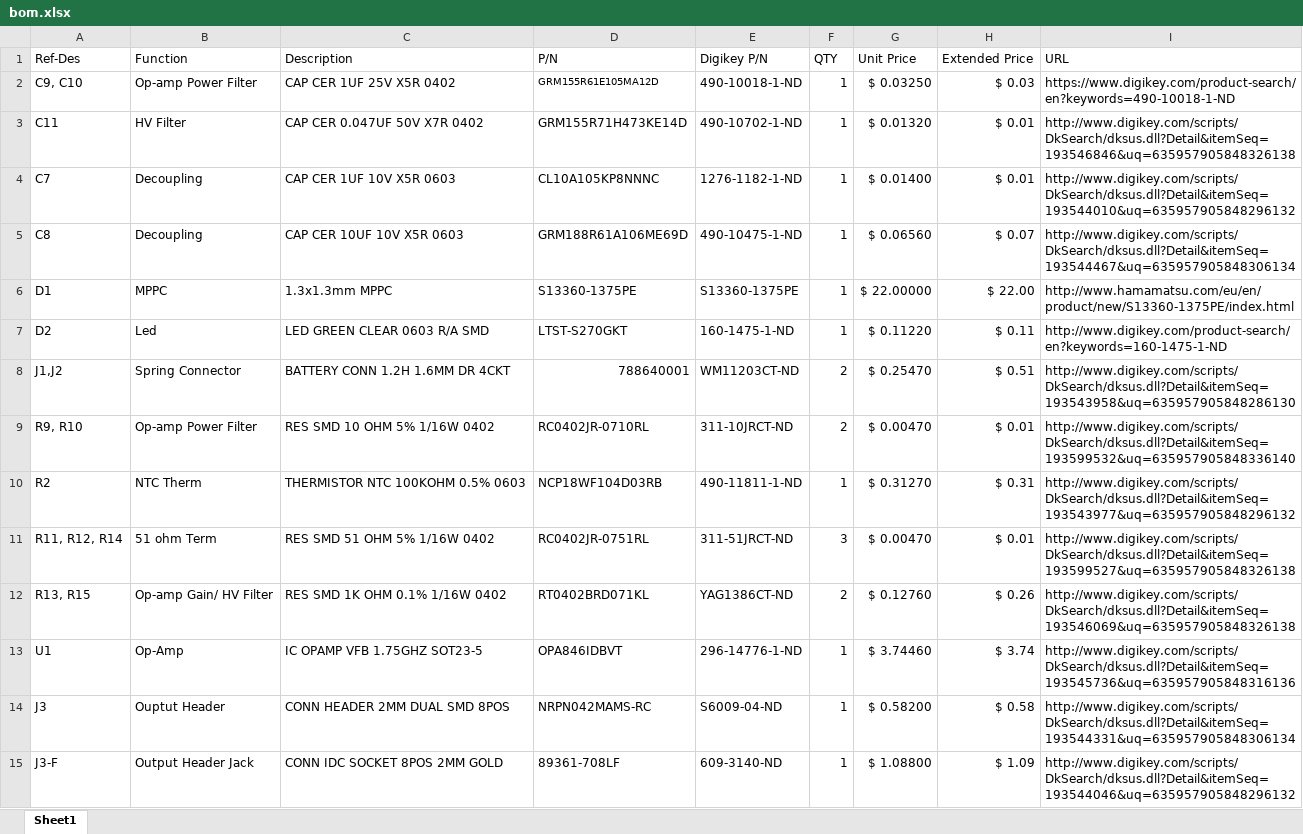
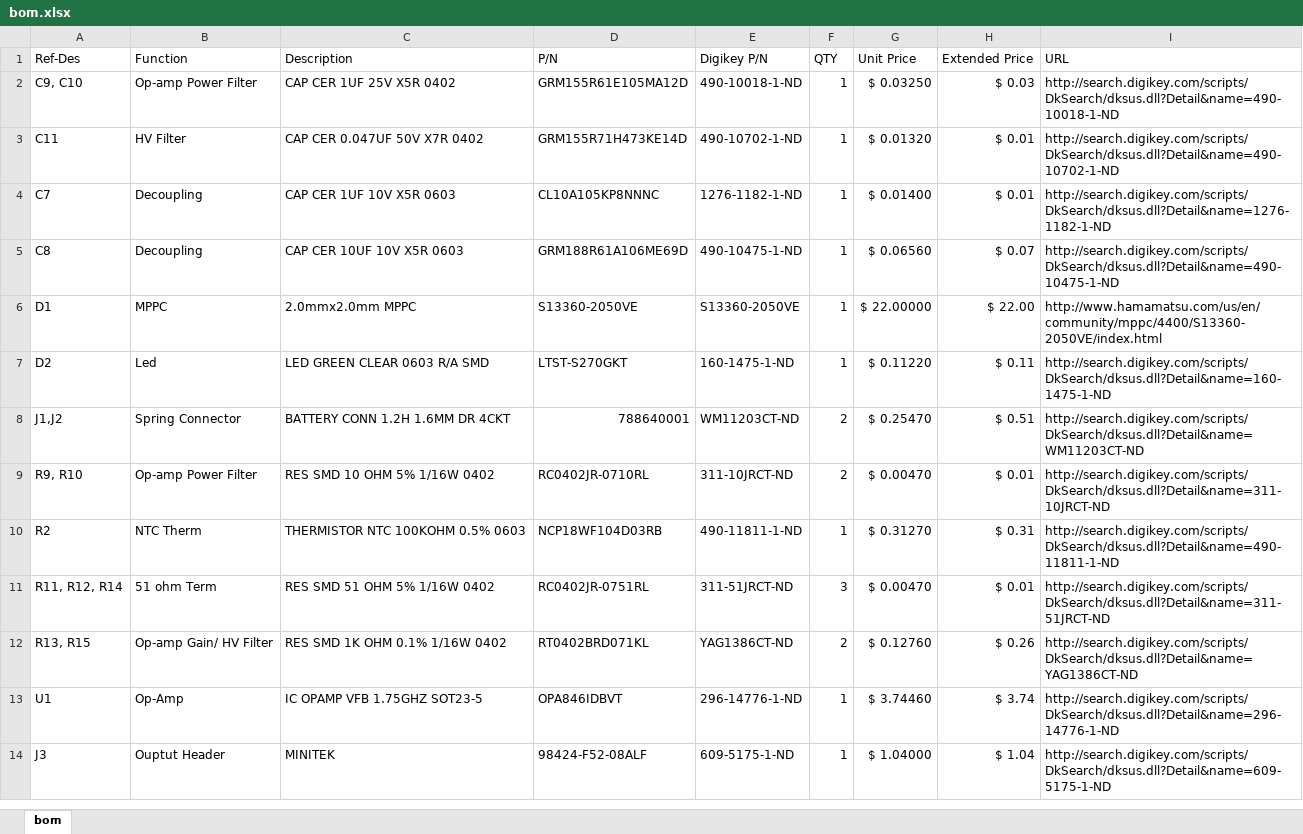
Before and after one commit to muonTelescope/mppcSensor, an Excel workbook: pcb/bom.xlsx, sheet bom, drawn as a sheet; values as stored, in another font and other column widths than the file's, no borders; the diff names each change by its address in the sheet, - before the commit and + after, or states it on an @@ line.

```diff
--- a/pcb/bom.xlsx (sheet bom)
+++ b/pcb/bom.xlsx (sheet bom)
-sheet tab: Sheet1
+sheet tab: bom
@@ D2 text size: larger @@
-I2 (URL): https://www.digikey.com/product-search/en?keywords=490-10018-1-ND
+I2 (URL): http://search.digikey.com/scripts/DkSearch/dksus.dll?Detail&name=490-10018-1-ND
-I3 (URL): http://www.digikey.com/scripts/DkSearch/dksus.dll?Detail&itemSeq=193546846&uq=635957905848326138
+I3 (URL): http://search.digikey.com/scripts/DkSearch/dksus.dll?Detail&name=490-10702-1-ND
-I4 (URL): http://www.digikey.com/scripts/DkSearch/dksus.dll?Detail&itemSeq=193544010&uq=635957905848296132
+I4 (URL): http://search.digikey.com/scripts/DkSearch/dksus.dll?Detail&name=1276-1182-1-ND
-I5 (URL): http://www.digikey.com/scripts/DkSearch/dksus.dll?Detail&itemSeq=193544467&uq=635957905848306134
+I5 (URL): http://search.digikey.com/scripts/DkSearch/dksus.dll?Detail&name=490-10475-1-ND
-C6 (Description): 1.3x1.3mm MPPC
+C6 (Description): 2.0mmx2.0mm MPPC
-D6 (P/N): S13360-1375PE
+D6 (P/N): S13360-2050VE
-E6 (Digikey P/N): S13360-1375PE
+E6 (Digikey P/N): S13360-2050VE
-I6 (URL): http://www.hamamatsu.com/eu/en/product/new/S13360-1375PE/index.html
+I6 (URL): http://www.hamamatsu.com/us/en/community/mppc/4400/S13360-2050VE/index.html
-I7 (URL): http://www.digikey.com/product-search/en?keywords=160-1475-1-ND
+I7 (URL): http://search.digikey.com/scripts/DkSearch/dksus.dll?Detail&name=160-1475-1-ND
-I8 (URL): http://www.digikey.com/scripts/DkSearch/dksus.dll?Detail&itemSeq=193543958&uq=635957905848286130
+I8 (URL): http://search.digikey.com/scripts/DkSearch/dksus.dll?Detail&name=WM11203CT-ND
-I9 (URL): http://www.digikey.com/scripts/DkSearch/dksus.dll?Detail&itemSeq=193599532&uq=635957905848336140
+I9 (URL): http://search.digikey.com/scripts/DkSearch/dksus.dll?Detail&name=311-10JRCT-ND
-I10 (URL): http://www.digikey.com/scripts/DkSearch/dksus.dll?Detail&itemSeq=193543977&uq=635957905848296132
+I10 (URL): http://search.digikey.com/scripts/DkSearch/dksus.dll?Detail&name=490-11811-1-ND
-I11 (URL): http://www.digikey.com/scripts/DkSearch/dksus.dll?Detail&itemSeq=193599527&uq=635957905848326138
+I11 (URL): http://search.digikey.com/scripts/DkSearch/dksus.dll?Detail&name=311-51JRCT-ND
-I12 (URL): http://www.digikey.com/scripts/DkSearch/dksus.dll?Detail&itemSeq=193546069&uq=635957905848326138
+I12 (URL): http://search.digikey.com/scripts/DkSearch/dksus.dll?Detail&name=YAG1386CT-ND
-I13 (URL): http://www.digikey.com/scripts/DkSearch/dksus.dll?Detail&itemSeq=193545736&uq=635957905848316136
+I13 (URL): http://search.digikey.com/scripts/DkSearch/dksus.dll?Detail&name=296-14776-1-ND
-C14 (Description): CONN HEADER 2MM DUAL SMD 8POS
+C14 (Description): MINITEK
-D14 (P/N): NRPN042MAMS-RC
+D14 (P/N): 98424-F52-08ALF
-E14 (Digikey P/N): S6009-04-ND
+E14 (Digikey P/N): 609-5175-1-ND
-G14 (Unit Price): $ 0.58200
+G14 (Unit Price): $ 1.04000
-H14 (Extended Price): $ 0.58
+H14 (Extended Price): $ 1.04
-I14 (URL): http://www.digikey.com/scripts/DkSearch/dksus.dll?Detail&itemSeq=193544331&uq=635957905848306134
+I14 (URL): http://search.digikey.com/scripts/DkSearch/dksus.dll?Detail&name=609-5175-1-ND
-row 15: J3-F | Output Header Jack | CONN IDC SOCKET 8POS 2MM GOLD | 89361-708LF | 609-3140-ND | 1 | $ 1.08800 | $ 1.09 | http://www.digikey.com/scripts/DkSearch/dksus.dll?Detail&itemSeq=193544046&uq=635957905848296132
```
Also changed, not shown: 2 other files.
